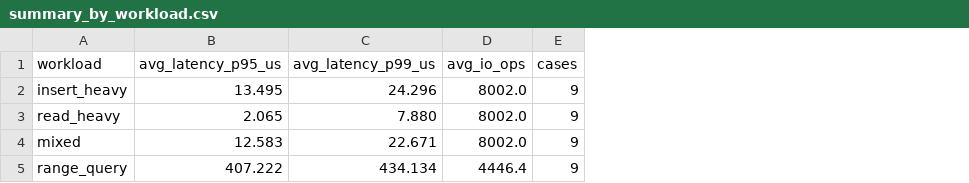
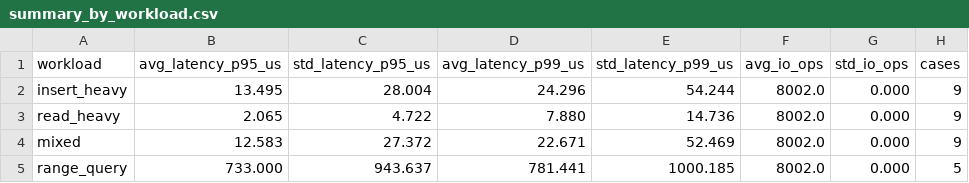
Before and after one commit to RookDB/RookDB, a CSV file: Benchmarking/results/summary_by_workload.csv, drawn as a sheet; addresses are those after the commit; the diff names each change by its address in the sheet, - before the commit and + after, or states it on an @@ line.

```diff
--- a/Benchmarking/results/summary_by_workload.csv
+++ b/Benchmarking/results/summary_by_workload.csv
+column C (std_latency_p95_us), rows 2-5: 28.004 | 4.722 | 27.372 | 943.637
+column E (std_latency_p99_us), rows 2-5: 54.244 | 14.736 | 52.469 | 1000.185
+column G (std_io_ops), rows 2-5: all 0.000
-B5 (avg_latency_p95_us): 407.222
+B5 (avg_latency_p95_us): 733.000
-D5 (avg_latency_p99_us): 434.134
+D5 (avg_latency_p99_us): 781.441
-F5 (avg_io_ops): 4446.4
+F5 (avg_io_ops): 8002.0
-H5 (cases): 9
+H5 (cases): 5
```
Also changed, not shown: Benchmarking/results/standards_comparison.csv, Benchmarking/results/summary_by_index.csv, 10 other files.
